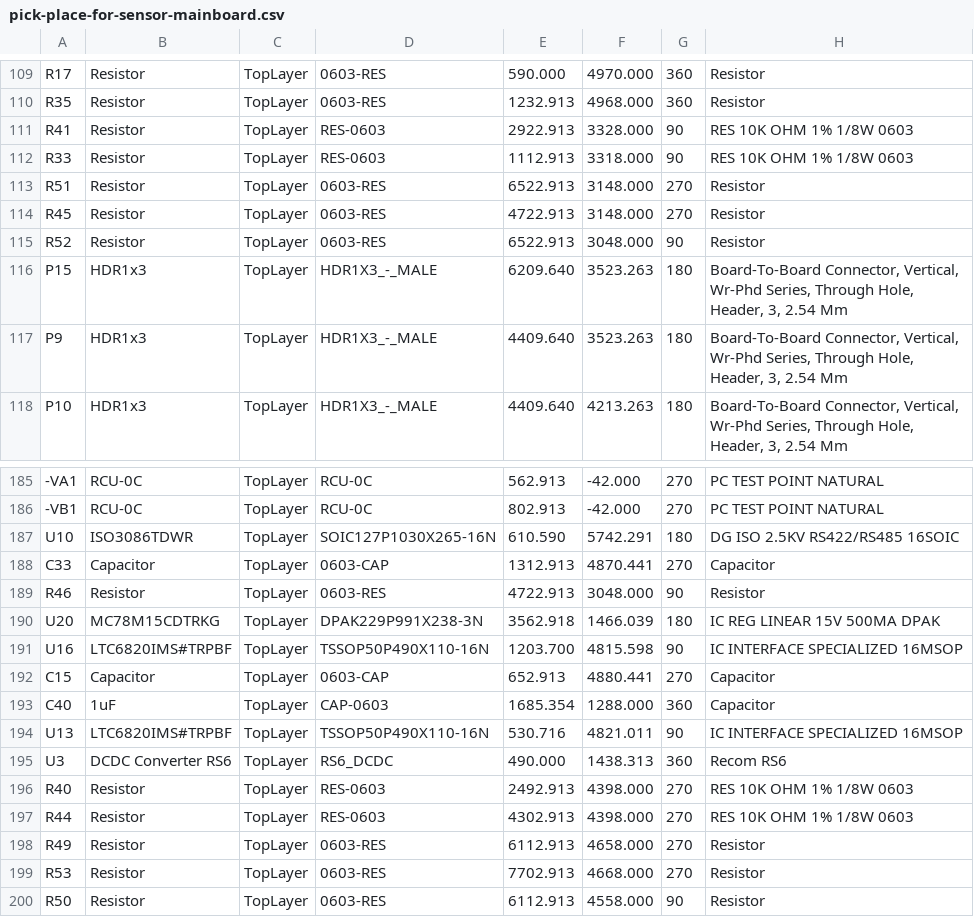
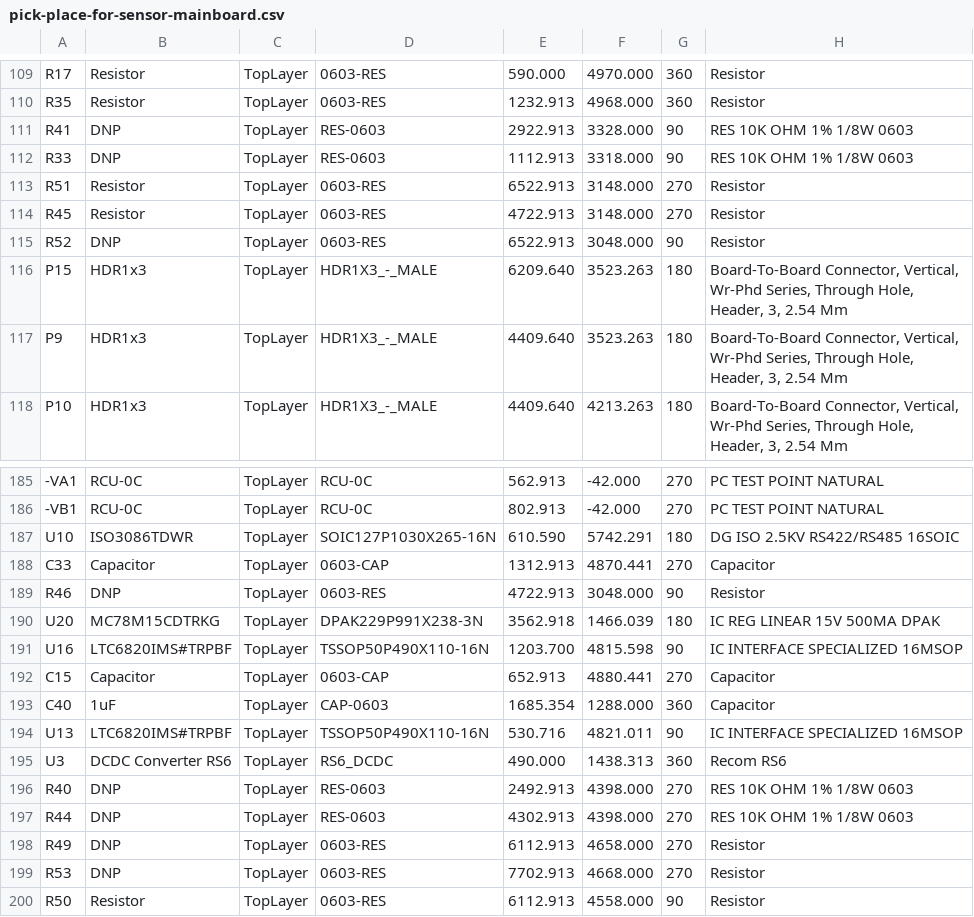
Before and after one commit to Severson-Group/AMDS, a CSV file: Mainboard/REV20200920D/pick-place-for-sensor-mainboard.csv, drawn as a sheet; only a part is shown, gaps mark what is left out; the diff names each change by its address in the sheet, - before the commit and + after, or states it on an @@ line.

Commit message:
reverted changes to pick and place, but kept formatting

```diff
--- a/Mainboard/REV20200920D/pick-place-for-sensor-mainboard.csv
+++ b/Mainboard/REV20200920D/pick-place-for-sensor-mainboard.csv
-B111:B112: Resistor
+B111:B112: DNP
-B115: Resistor
+B115: DNP
-B189: Resistor
+B189: DNP
-B196:B199: Resistor
+B196:B199: DNP
```
Also changed, not shown: 1 other file.
